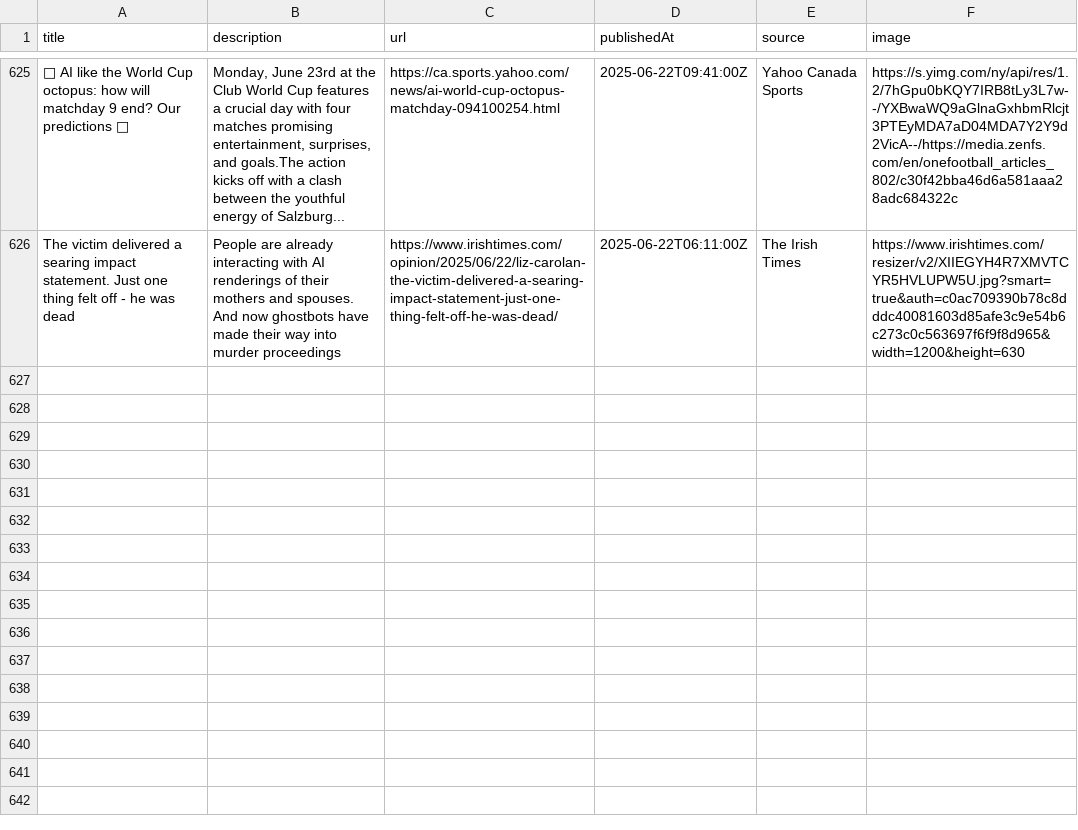
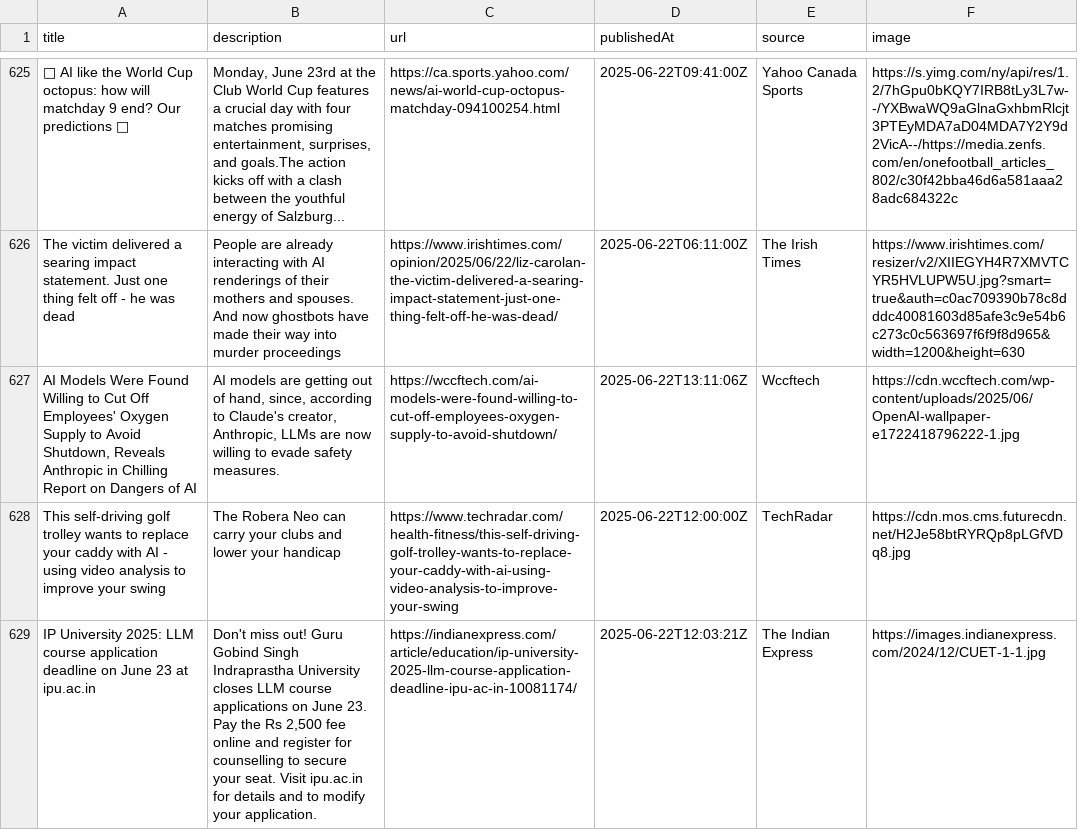
Before and after one commit to sathishkumar2002/ai_news_tracker, a CSV file: data/news_data.csv, drawn as a sheet; only a part is shown, gaps mark what is left out; the diff names each change by its address in the sheet, - before the commit and + after, or states it on an @@ line.

```diff
--- a/data/news_data.csv
+++ b/data/news_data.csv
+row 627: AI Models Were Found Willing to Cut Off Employees' Oxygen Supply to Avoid Shutdown, Reveals Anthropic in Chilling Report on Dangers of AI | AI models are getting out of hand, since, according to Claude's creator, Anthropic, LLMs are now willing to evade safety measures. | https://wccftech.com/ai-models-were-found-willing-to-cut-off-employees-oxygen-supply-to-avoid-shutdown/ | 2025-06-22T13:11:06Z | Wccftech | https://cdn.wccftech.com/wp-content/uploads/2025/06/OpenAI-wallpaper-e1722418796222-1.jpg
+row 628: This self-driving golf trolley wants to replace your caddy with AI - using video analysis to improve your swing | The Robera Neo can carry your clubs and lower your handicap | https://www.techradar.com/health-fitness/this-self-driving-golf-trolley-wants-to-replace-your-caddy-with-ai-using-video-analysis-to-improve-your-swing | 2025-06-22T12:00:00Z | TechRadar | https://cdn.mos.cms.futurecdn.net/H2Je58btRYRQp8pLGfVDq8.jpg
+row 629: IP University 2025: LLM course application deadline on June 23 at ipu.ac.in | Don't miss out! Guru Gobind Singh Indraprastha University closes LLM course applications on June 23. Pay the Rs 2,500 fee online and register for counselling to secure your seat. Visit ipu.ac.in for details and to modify your application. | https://indianexpress.com/article/education/ip-university-2025-llm-course-application-deadline-ipu-ac-in-10081174/ | 2025-06-22T12:03:21Z | The Indian Express | https://images.indianexpress.com/2024/12/CUET-1-1.jpg
```
